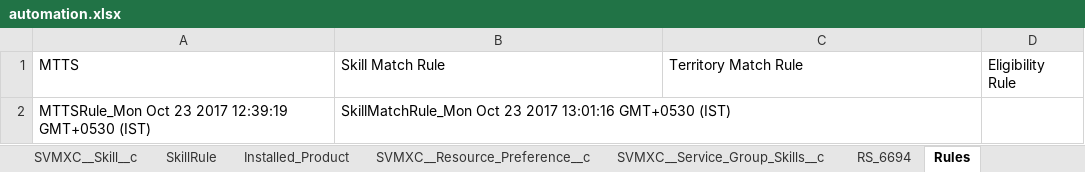
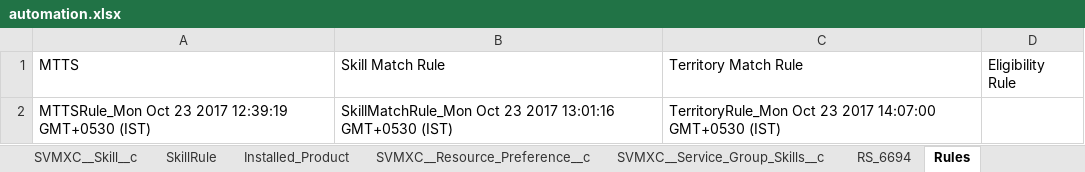
Before and after one commit to AbdulSvmx/Sahi_Project_Lightning, an Excel workbook: svmx/test_lab/test_cases/optimax/op_excleData/automation.xlsx, sheet Rules, drawn as a sheet; values as stored, in another font and other column widths than the file's, no borders; the diff names each change by its address in the sheet, - before the commit and + after, or states it on an @@ line.

Commit message:
Updated Territory Match Rule test cases to use the new rule sheet

```diff
--- a/svmx/test_lab/test_cases/optimax/op_excleData/automation.xlsx (sheet Rules)
+++ b/svmx/test_lab/test_cases/optimax/op_excleData/automation.xlsx (sheet Rules)
-C2 (Territory Match Rule): (empty)
+C2 (Territory Match Rule): TerritoryRule_Mon Oct 23 2017 14:07:00 GMT+0530 (IST)
```
Also changed, not shown: 3 other files.
